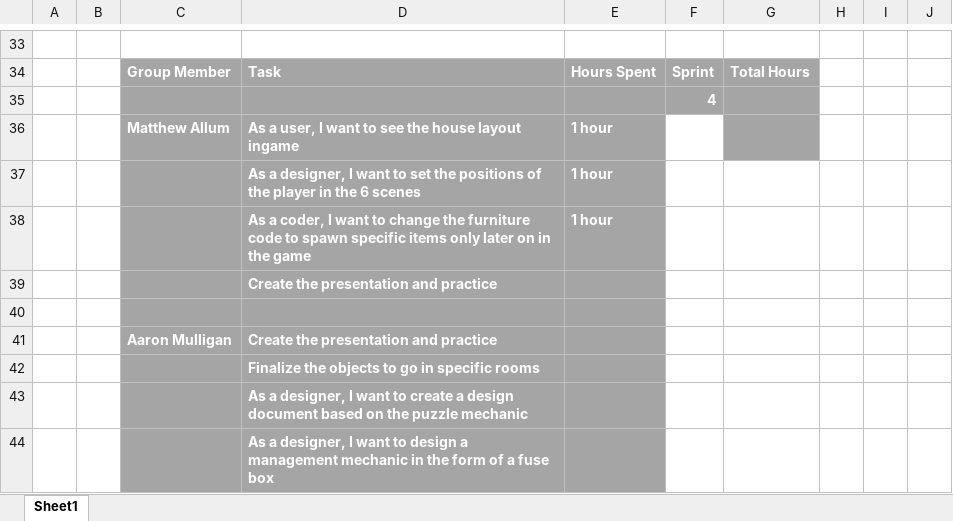
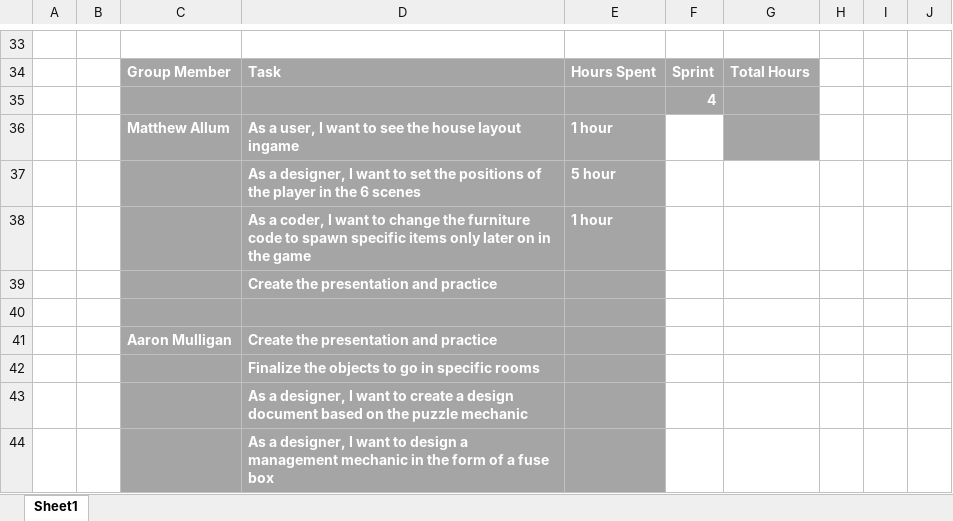
Before and after one commit to UoSGamesGroups/level-6-l6-group-1, an Excel workbook: Meeting Minutes/SprintHours.xlsx, sheet Sheet1, drawn as a sheet; only a part is shown, gaps mark what is left out; values as stored, in another font and other column widths than the file's, no borders; the diff names each change by its address in the sheet, - before the commit and + after, or states it on an @@ line.

```diff
--- a/Meeting Minutes/SprintHours.xlsx (sheet Sheet1)
+++ b/Meeting Minutes/SprintHours.xlsx (sheet Sheet1)
-E37: 1 hour
+E37: 5 hour
```
Also changed, not shown: 16 other files.
